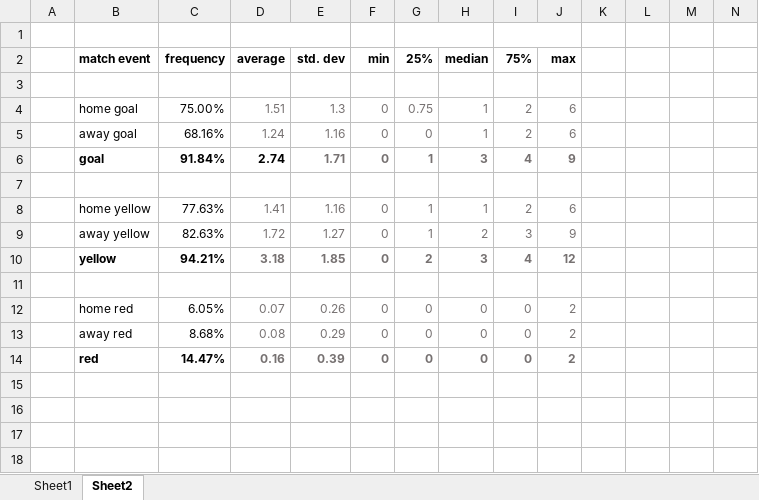
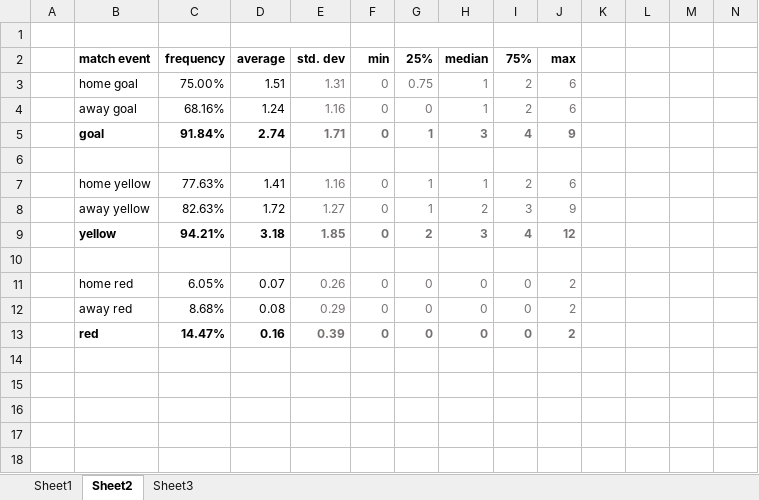
Before and after one commit to namangupta9/thesis, an Excel workbook: Analysis/LongForm/final_tables.xlsx, sheet Sheet2, drawn as a sheet; only a part is shown; values as stored, in another font and other column widths than the file's, no borders; removed rows and columns are numbered as before the commit, all else as after; rows hold the shown columns only; the diff names each change by its address in the sheet, - before the commit and + after, or states it on an @@ line.

```diff
--- a/Analysis/LongForm/final_tables.xlsx (sheet Sheet2)
+++ b/Analysis/LongForm/final_tables.xlsx (sheet Sheet2)
+sheet tab: Sheet3
-row 3: (empty)
-D3:D4 text colour: #767171
+D3:D4 text colour: black
-E3 (std. dev): 1.3
+E3 (std. dev): 1.31
-D7:D9 text colour: #767171
+D7:D9 text colour: black
-D11:D13 text colour: #767171
+D11:D13 text colour: black
-row 15: (empty)
```
Also changed, not shown: 17 other files.
